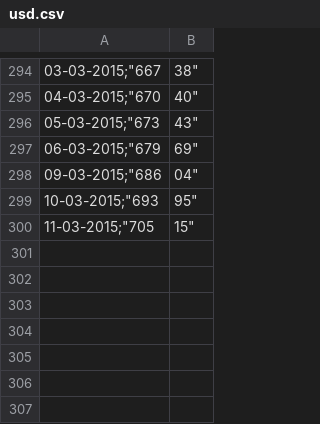
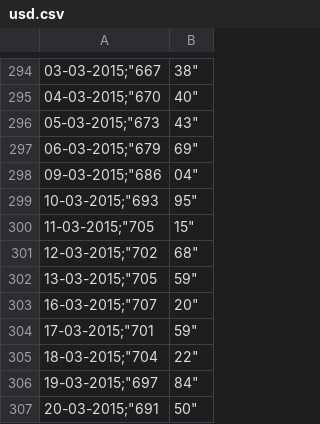
Before and after one commit to libo/tesoro, a CSV file: db/currency_seeds/usd.csv, drawn as a sheet; only a part is shown, gaps mark what is left out; the diff names each change by its address in the sheet, - before the commit and + after, or states it on an @@ line.

Commit message:
Updated USD data

```diff
--- a/db/currency_seeds/usd.csv
+++ b/db/currency_seeds/usd.csv
+row 301: 12-03-2015;"702 | 68"
+row 302: 13-03-2015;"705 | 59"
+row 303: 16-03-2015;"707 | 20"
+row 304: 17-03-2015;"701 | 59"
+row 305: 18-03-2015;"704 | 22"
+row 306: 19-03-2015;"697 | 84"
+row 307: 20-03-2015;"691 | 50"
```
Also changed, not shown: 1 other file.
